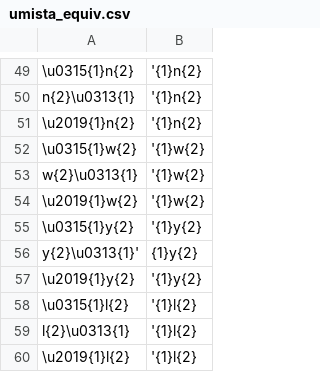
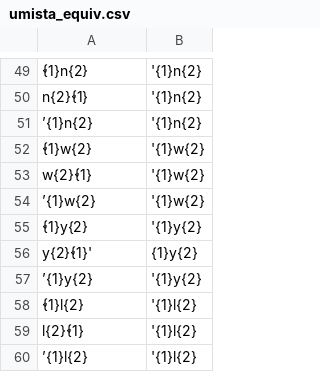
Before and after one commit to roedoejet/g2p, a CSV file: g2p/mappings/langs/kwk/umista_equiv.csv, drawn as a sheet; only a part is shown, gaps mark what is left out; the diff covers the shown part only; the diff names each change by its address in the sheet, - before the commit and + after, or states it on an @@ line.

```diff
--- a/g2p/mappings/langs/kwk/umista_equiv.csv
+++ b/g2p/mappings/langs/kwk/umista_equiv.csv
-A49: \u0315{1}n{2}
+A49: ̕{1}n{2}
-A50: n{2}\u0313{1}
+A50: n{2}̓{1}
-A51: \u2019{1}n{2}
+A51: ’{1}n{2}
-A52: \u0315{1}w{2}
+A52: ̕{1}w{2}
-A53: w{2}\u0313{1}
+A53: w{2}̓{1}
-A54: \u2019{1}w{2}
+A54: ’{1}w{2}
-A55: \u0315{1}y{2}
+A55: ̕{1}y{2}
-A56: y{2}\u0313{1}'
+A56: y{2}̓{1}'
-A57: \u2019{1}y{2}
+A57: ’{1}y{2}
-A58: \u0315{1}l{2}
+A58: ̕{1}l{2}
-A59: l{2}\u0313{1}
+A59: l{2}̓{1}
-A60: \u2019{1}l{2}
+A60: ’{1}l{2}
```
Also changed, not shown: 23 added rows, 23 removed rows and 25 edited cells elsewhere in this file, g2p/mappings/langs/kwk/kwk_boas_to_umista.csv, g2p/mappings/langs/kwk/napa_equiv_ubc.csv, 4 other files.
